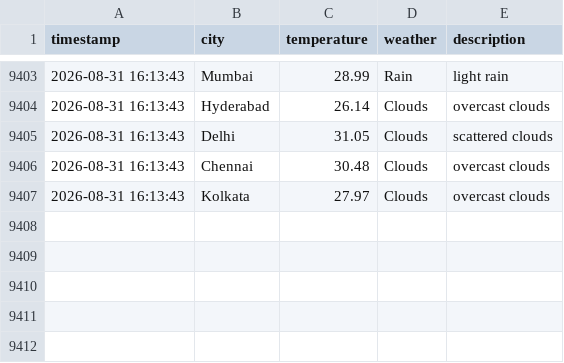
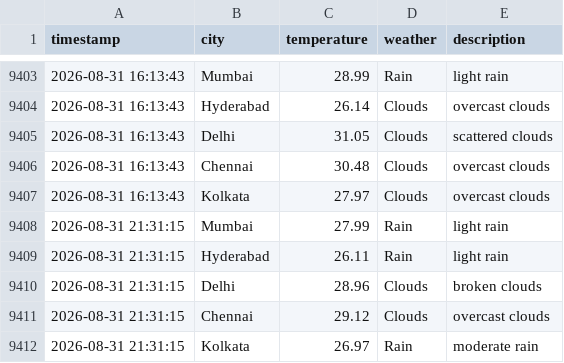
Before and after one commit to Harsh-KH-6/weather-tracking-automation, a CSV file: weather_log.csv, drawn as a sheet; only a part is shown, gaps mark what is left out; the diff names each change by its address in the sheet, - before the commit and + after, or states it on an @@ line.

Commit message:
🌤️ Weather Update - 2026-08-31 21:31:15 UTC
Automated weather data collection for Indian cities:
- Mumbai, Hyderabad, Delhi, Chennai, Kolkata

This commit updates the weather_log.csv file with current weather conditions.
Generated by GitHub Actions workflow.

```diff
--- a/weather_log.csv
+++ b/weather_log.csv
+row 9408: 2026-08-31 21:31:15 | Mumbai | 27.99 | Rain | light rain
+row 9409: 2026-08-31 21:31:15 | Hyderabad | 26.11 | Rain | light rain
+row 9410: 2026-08-31 21:31:15 | Delhi | 28.96 | Clouds | broken clouds
+row 9411: 2026-08-31 21:31:15 | Chennai | 29.12 | Clouds | overcast clouds
+row 9412: 2026-08-31 21:31:15 | Kolkata | 26.97 | Rain | moderate rain
```
